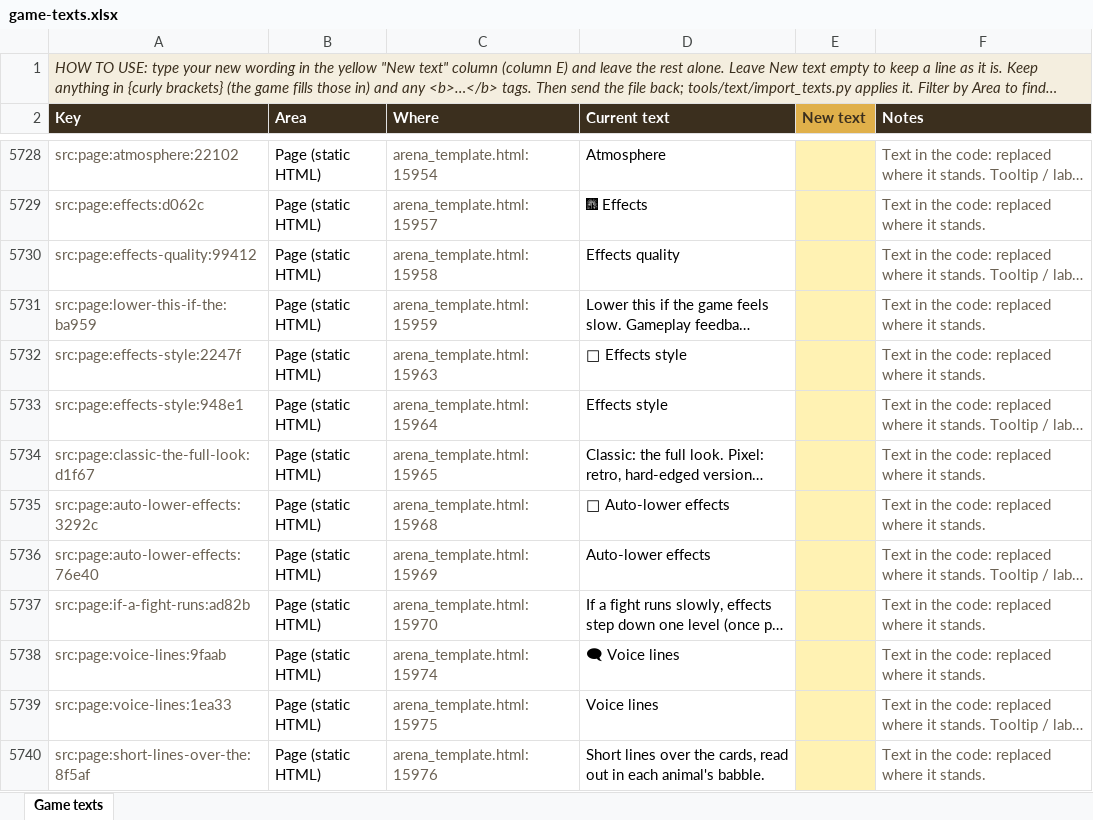
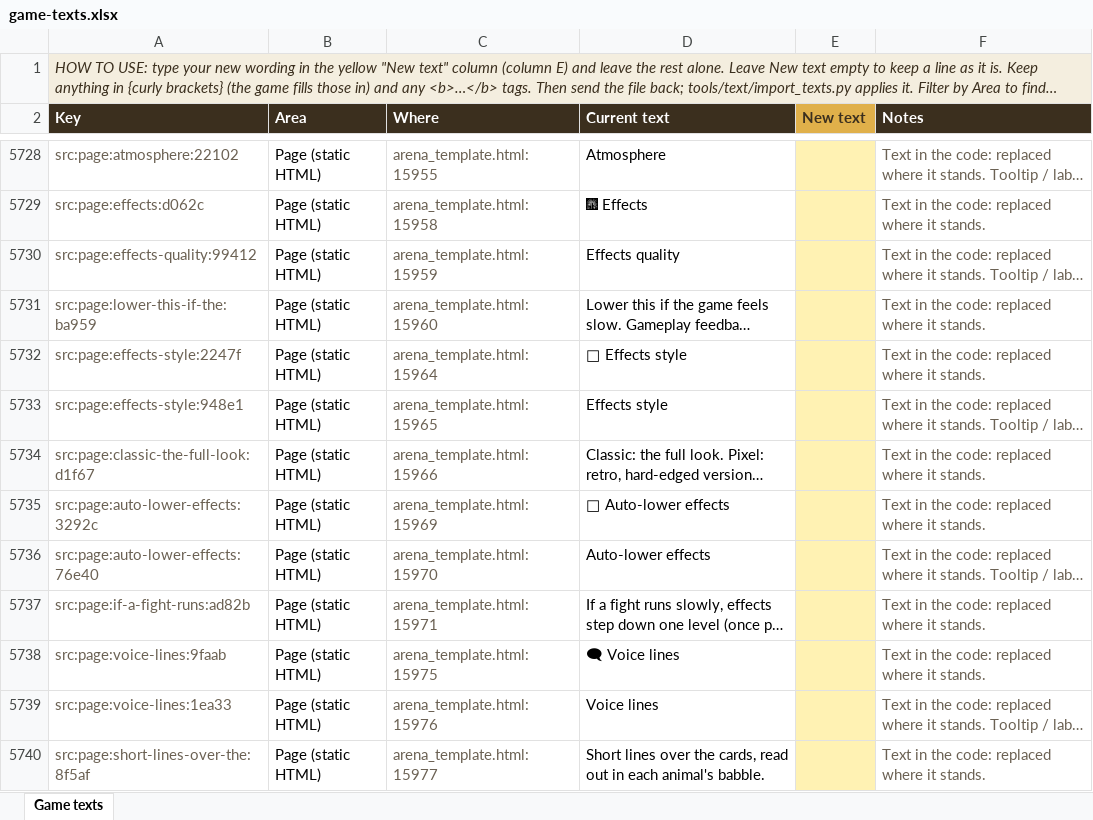
Before and after one commit to herougan/bramblewood-arena-game, an Excel workbook: docs/game-texts.xlsx, sheet Game texts, drawn as a sheet; only a part is shown, gaps mark what is left out; long unchanged cells end in …; values as stored, in another font and other column widths than the file's, no borders; the diff covers the shown part only; the diff names each change by its address in the sheet, - before the commit and + after, or states it on an @@ line.

```diff
--- a/docs/game-texts.xlsx (sheet Game texts)
+++ b/docs/game-texts.xlsx (sheet Game texts)
-C5728 (Where): arena_template.html:15954
+C5728 (Where): arena_template.html:15955
-C5729 (Where): arena_template.html:15957
+C5729 (Where): arena_template.html:15958
-C5730 (Where): arena_template.html:15958
+C5730 (Where): arena_template.html:15959
-C5731 (Where): arena_template.html:15959
+C5731 (Where): arena_template.html:15960
-C5732 (Where): arena_template.html:15963
+C5732 (Where): arena_template.html:15964
-C5733 (Where): arena_template.html:15964
+C5733 (Where): arena_template.html:15965
-C5734 (Where): arena_template.html:15965
+C5734 (Where): arena_template.html:15966
-C5735 (Where): arena_template.html:15968
+C5735 (Where): arena_template.html:15969
-C5736 (Where): arena_template.html:15969
+C5736 (Where): arena_template.html:15970
-C5737 (Where): arena_template.html:15970
+C5737 (Where): arena_template.html:15971
-C5738 (Where): arena_template.html:15974
+C5738 (Where): arena_template.html:15975
-C5739 (Where): arena_template.html:15975
+C5739 (Where): arena_template.html:15976
-C5740 (Where): arena_template.html:15976
+C5740 (Where): arena_template.html:15977
```
Also changed, not shown: 75 edited cells elsewhere in this sheet, 12 other files.
